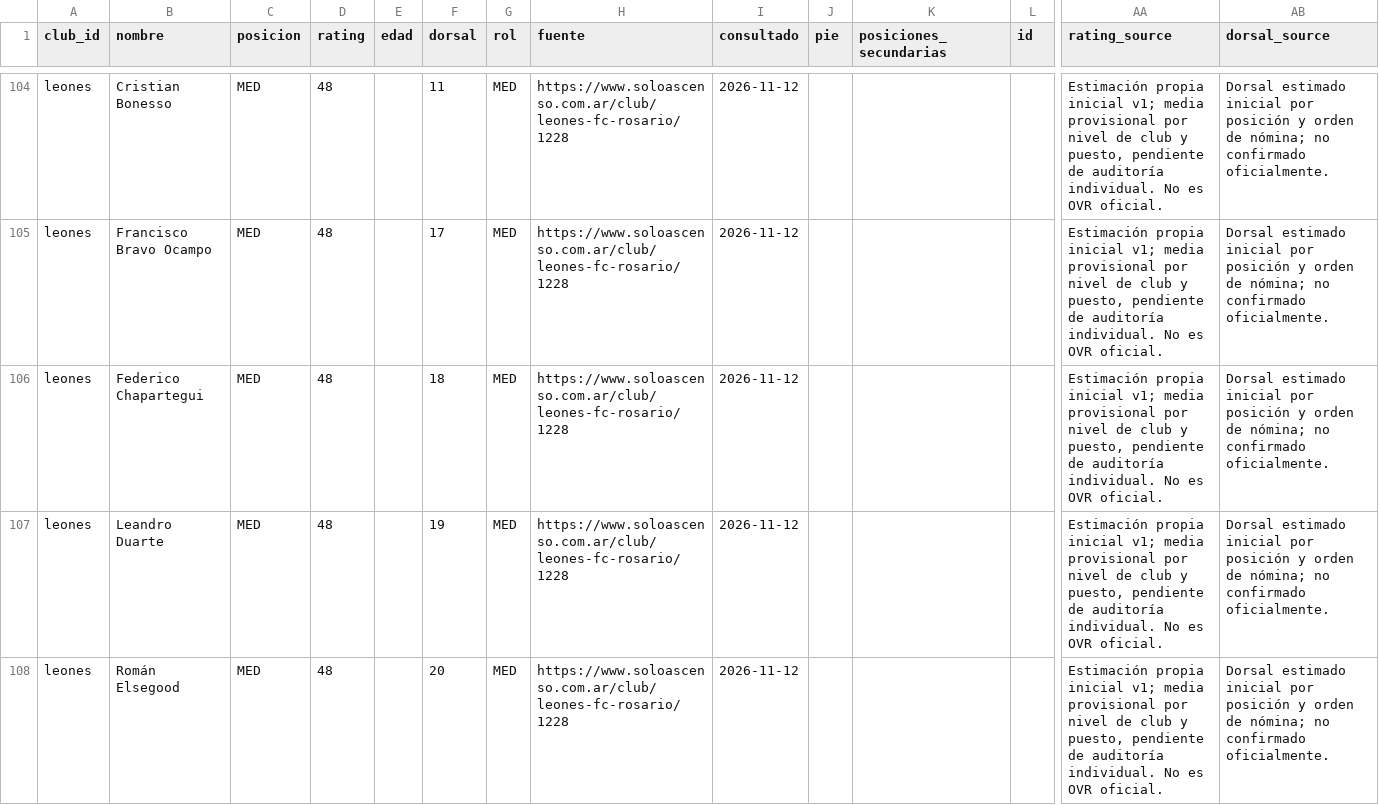
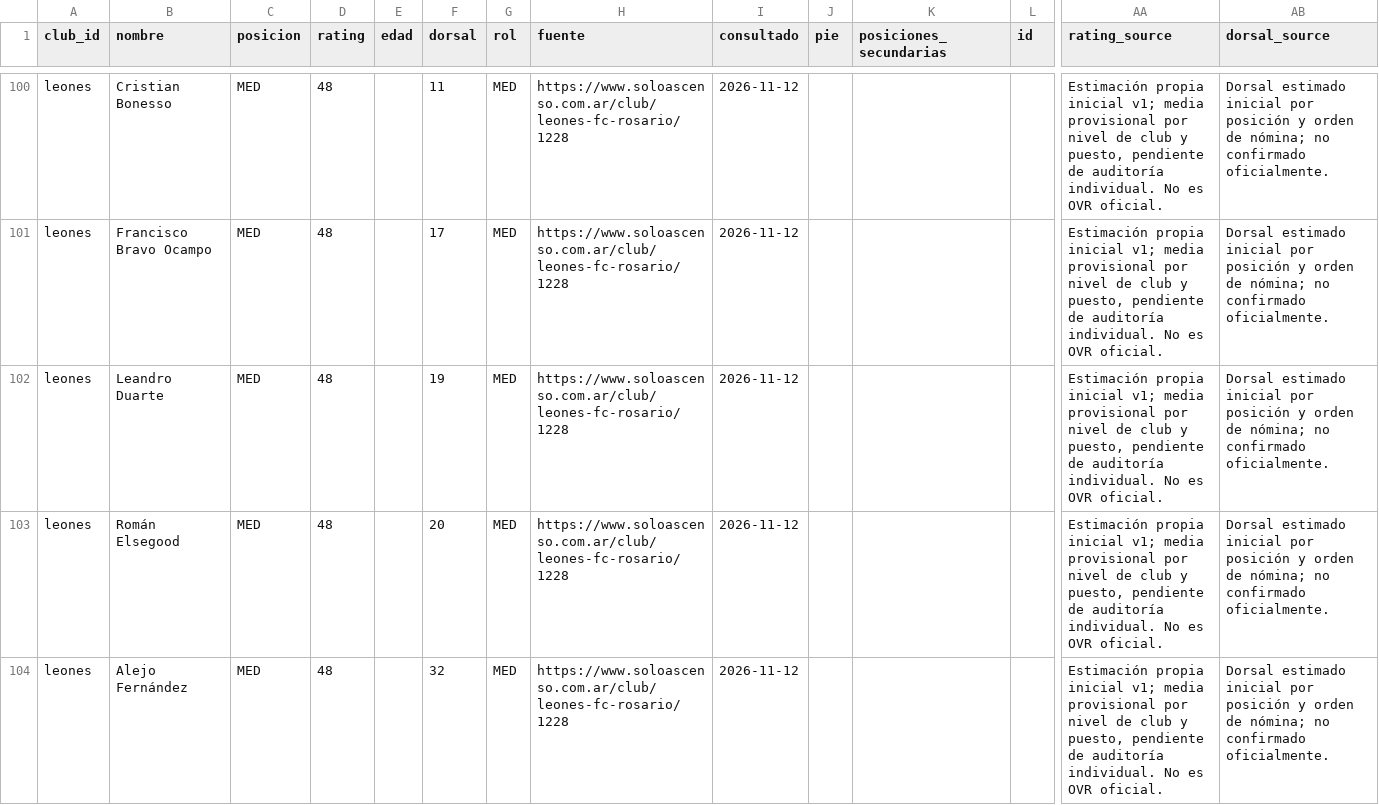
Before and after one commit to carp1901/liga-fc1, a CSV file: planteles/borradores/primera-c-2026/tanda4-inicial.csv, drawn as a sheet; only a part is shown, gaps mark what is left out; the shorter side is filled out with more unchanged rows; rows hold the shown columns only; the diff covers the shown part only; the diff names each change by its address in the sheet, - before the commit and + after, or states it on an @@ line.

Commit message:
Reduce Leones FC a 30 jugadores y conserva tres arqueros

```diff
--- a/planteles/borradores/primera-c-2026/tanda4-inicial.csv
+++ b/planteles/borradores/primera-c-2026/tanda4-inicial.csv
-row 106: leones | Federico Chapartegui | MED | 48 |  | 18 | MED | https://www.soloascenso.com.ar/club/leones-fc-rosario/1228 | 2026-11-12 |  |  |  | Estimación propia inicial v1; media provisional por nivel de club y puesto, pendiente de auditoría individual. No es OVR oficial. | Dorsal estimado inicial por posición y orden de nómina; no confirmado oficialmente.
```
Also changed, not shown: 6 removed rows elsewhere in this file.
